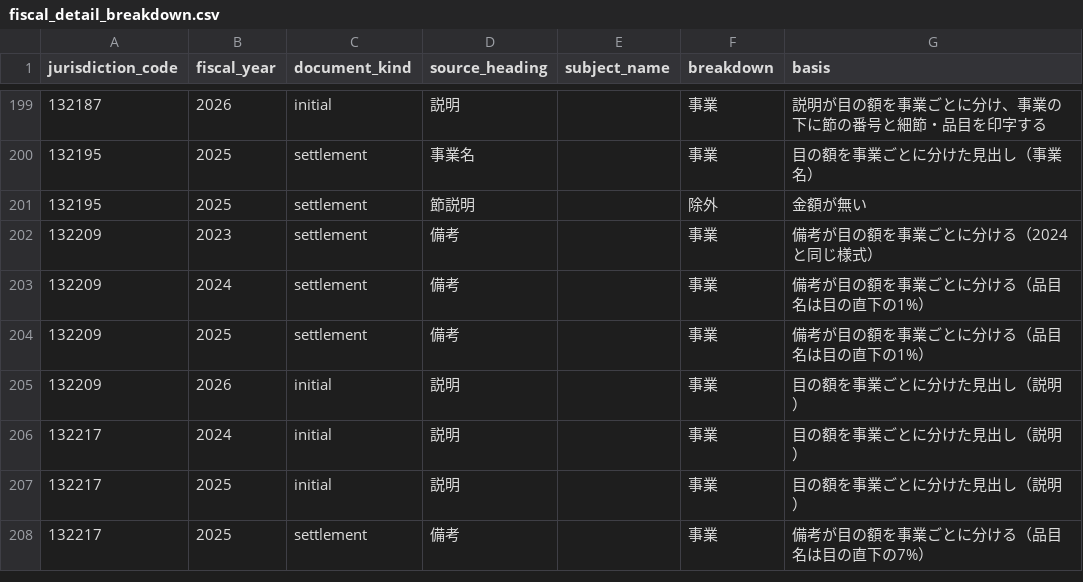
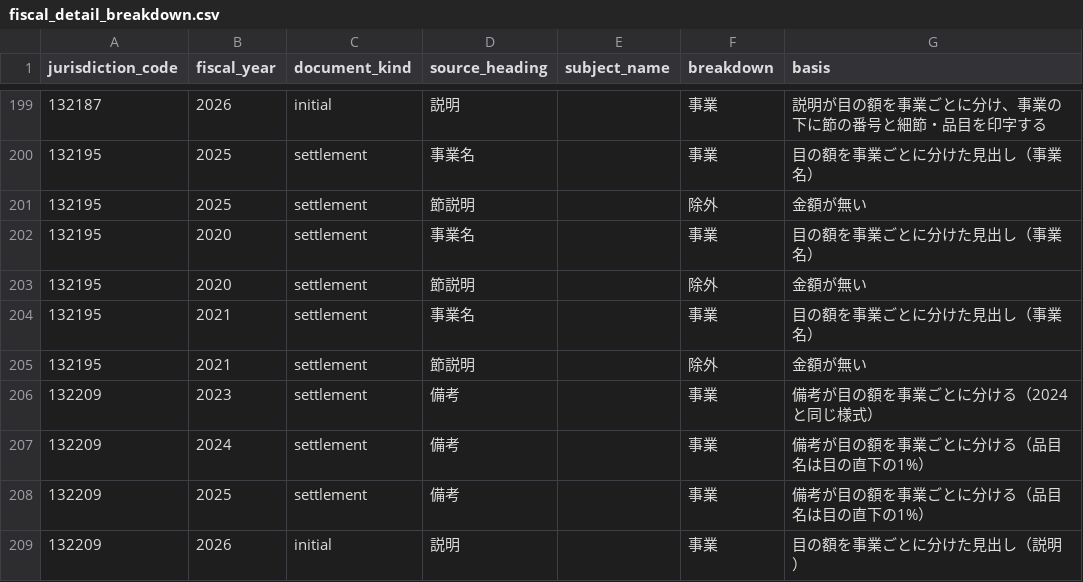
Before and after one commit to fudoki-hensansitu/fudoki, a CSV file: pipeline/dbt/seeds/fiscal/fiscal_detail_breakdown.csv, drawn as a sheet; only a part is shown, gaps mark what is left out; the shorter side is filled out with more unchanged rows; the diff names each change by its address in the sheet, - before the commit and + after, or states it on an @@ line.

```diff
--- a/pipeline/dbt/seeds/fiscal/fiscal_detail_breakdown.csv
+++ b/pipeline/dbt/seeds/fiscal/fiscal_detail_breakdown.csv
+row 202: 132195 | 2020 | settlement | 事業名 |  | 事業 | 目の額を事業ごとに分けた見出し（事業名）
+row 203: 132195 | 2020 | settlement | 節説明 |  | 除外 | 金額が無い
+row 204: 132195 | 2021 | settlement | 事業名 |  | 事業 | 目の額を事業ごとに分けた見出し（事業名）
+row 205: 132195 | 2021 | settlement | 節説明 |  | 除外 | 金額が無い
```
Also changed, not shown: pipeline/dbt/seeds/fiscal/cofog_rules.csv, 26 other files.
